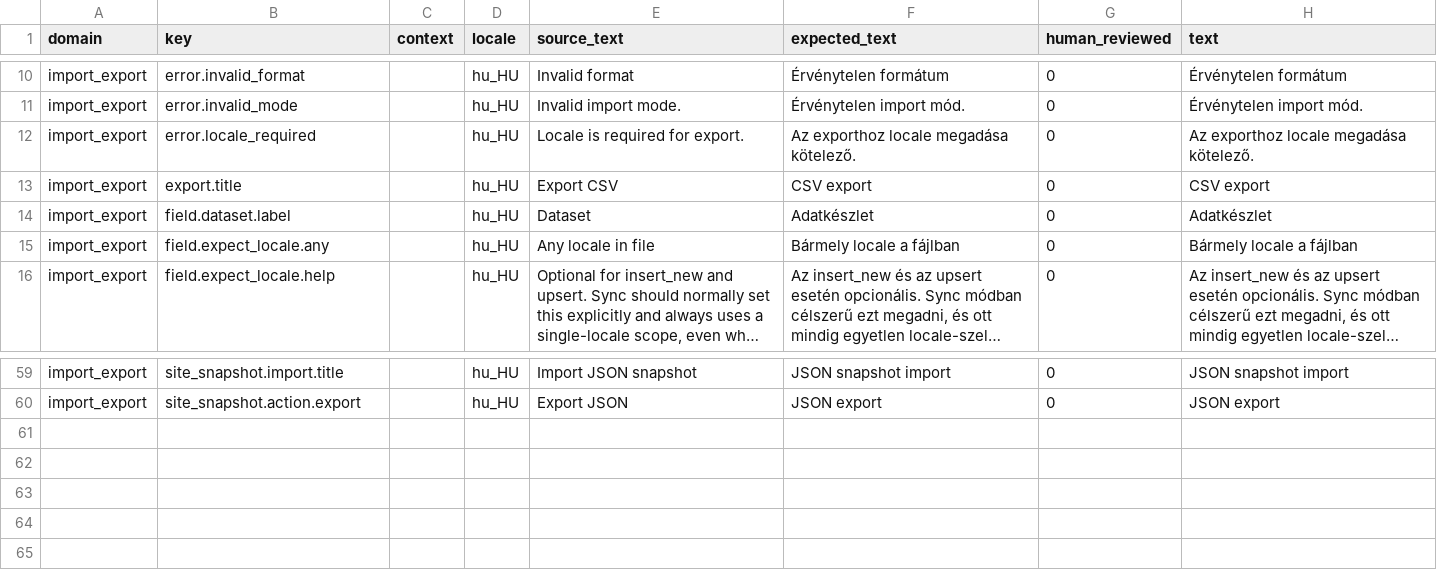
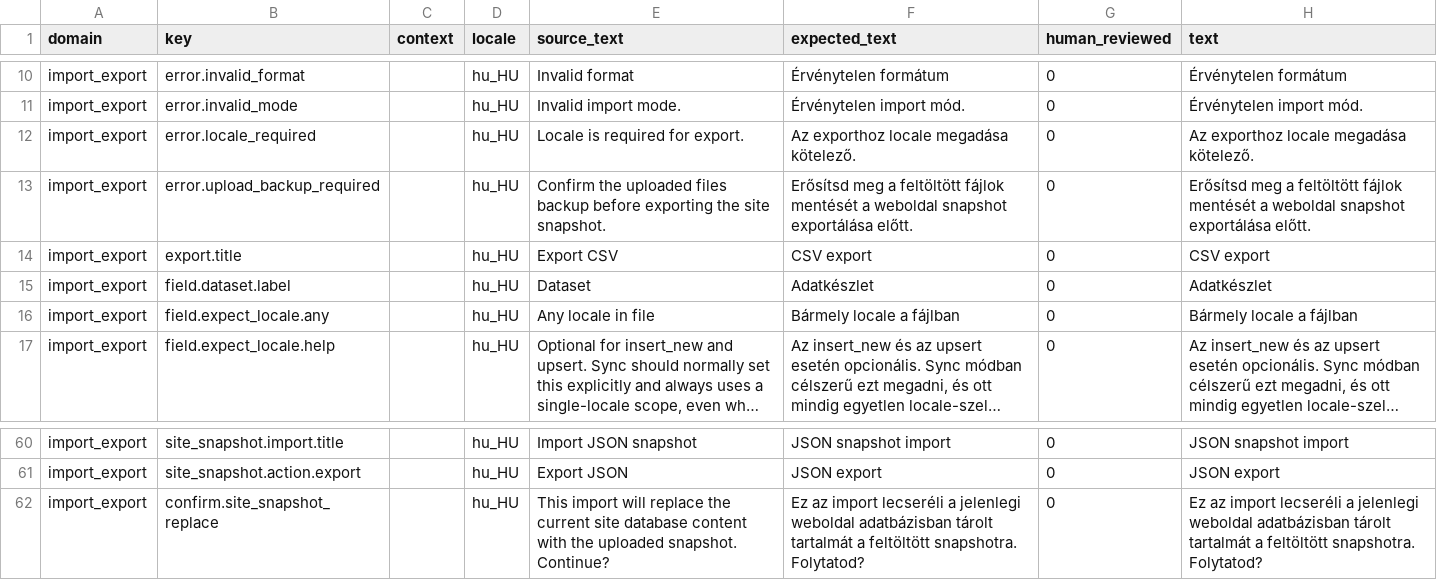
Before and after one commit to istvan-ujjmeszaros/radaptor-cms, a CSV file: modules-common/ImportExport/i18n/seeds/hu_HU.csv, drawn as a sheet; only a part is shown, gaps mark what is left out; long unchanged cells end in ….

Commit message:
Fix site snapshot import validation

```diff
--- a/modules-common/ImportExport/i18n/seeds/hu_HU.csv
+++ b/modules-common/ImportExport/i18n/seeds/hu_HU.csv
@@ -12,2 +12,3 @@ import_export,error.invalid_mode,,hu_HU,"Invalid import mode.","Érvénytelen im
 import_export,error.locale_required,,hu_HU,"Locale is required for export.","Az exporthoz locale megadása kötelező.",0,"Az exporthoz locale megadása kötelező."
+import_export,error.upload_backup_required,,hu_HU,"Confirm the uploaded files backup before exporting the site snapshot.","Erősítsd meg a feltöltött fájlok mentését a weboldal snapshot exportálása előtt.",0,"Erősítsd meg a feltöltött fájlok mentését a weboldal snapshot exportálása előtt."
 import_export,export.title,,hu_HU,"Export CSV","CSV export",0,"CSV export"
@@ -60 +61,2 @@ import_export,site_snapshot.import.title,,hu_HU,"Import JSON snapshot","JSON sna
 import_export,site_snapshot.action.export,,hu_HU,"Export JSON","JSON export",0,"JSON export"
+import_export,confirm.site_snapshot_replace,,hu_HU,"This import will replace the current site database content with the uploaded snapshot. Continue?","Ez az import lecseréli a jelenlegi weboldal adatbázisban tárolt tartalmát a feltöltött snapshotra. Folytatod?",0,"Ez az import lecseréli a jelenlegi weboldal adatbázisban tárolt tartalmát a feltöltött snapshotra. Folytatod?"
```
Also changed, not shown: modules-common/ImportExport/i18n/seeds/en_US.csv, 4 other files.
